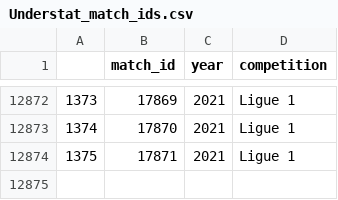
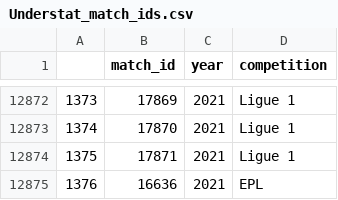
Before and after one commit to cabulut/totalfootball, a CSV file: Understat_match_ids.csv, drawn as a sheet; only a part is shown, gaps mark what is left out.

```diff
--- a/Understat_match_ids.csv
+++ b/Understat_match_ids.csv
@@ -12874 +12874,2 @@
 1375,17871,2021,Ligue 1
+1376,16636,2021,EPL
```
Also changed, not shown: 2 other files.
